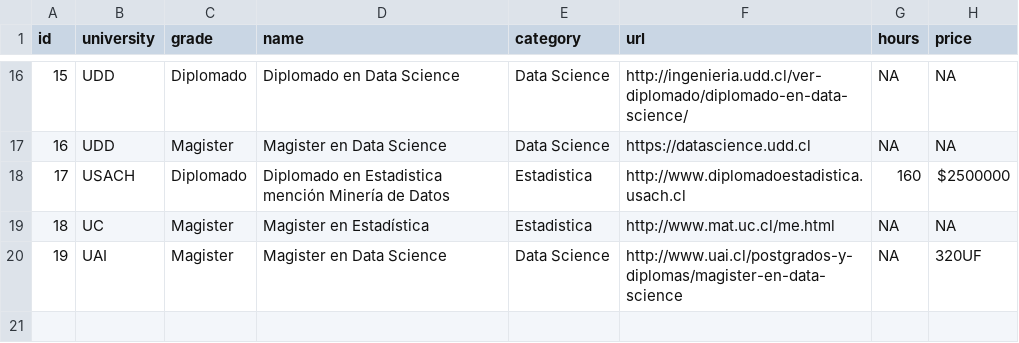
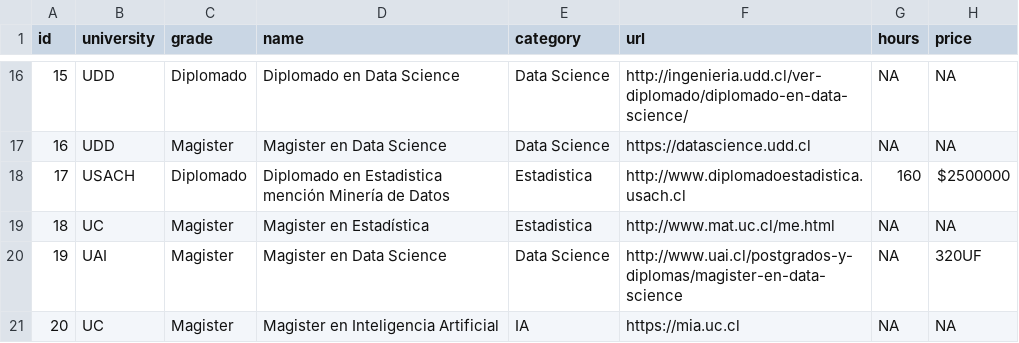
Before and after one commit to robsalasco/data_science_chile, a CSV file: data.csv, drawn as a sheet; only a part is shown, gaps mark what is left out.

Commit message:
Agrega Magister en Inteligencia Artificial de la UC

```diff
--- a/data.csv
+++ b/data.csv
@@ -20 +20,2 @@ id,university,grade,name,category,url,hours,price
 19,UAI,Magister,Magister en Data Science,Data Science,http://www.uai.cl/postgrados-y-diplomas/magister-en-data-science,NA,320UF
+20,UC,Magister,Magister en Inteligencia Artificial,IA,https://mia.uc.cl,NA,NA
```
